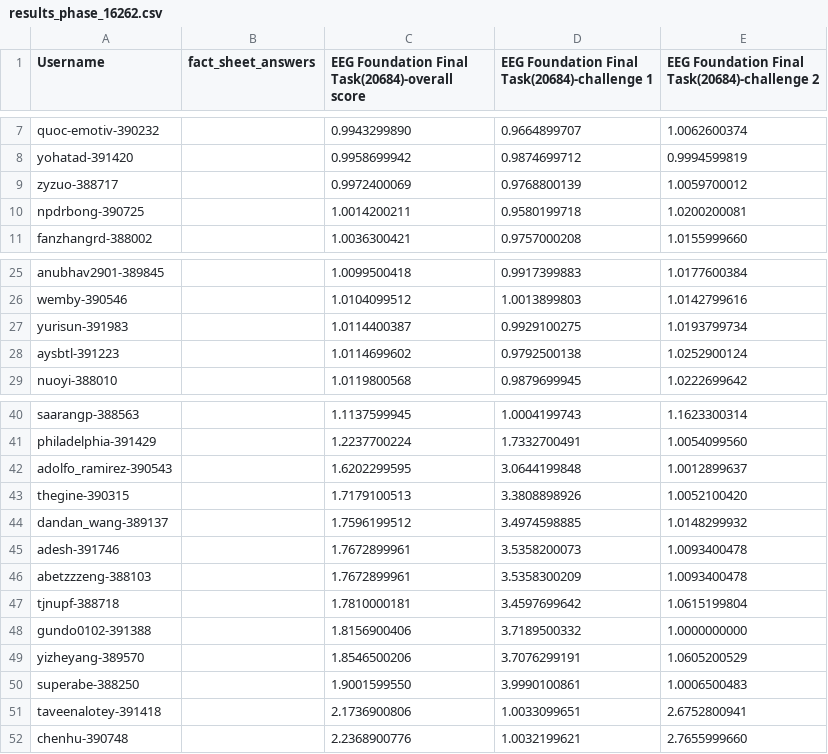
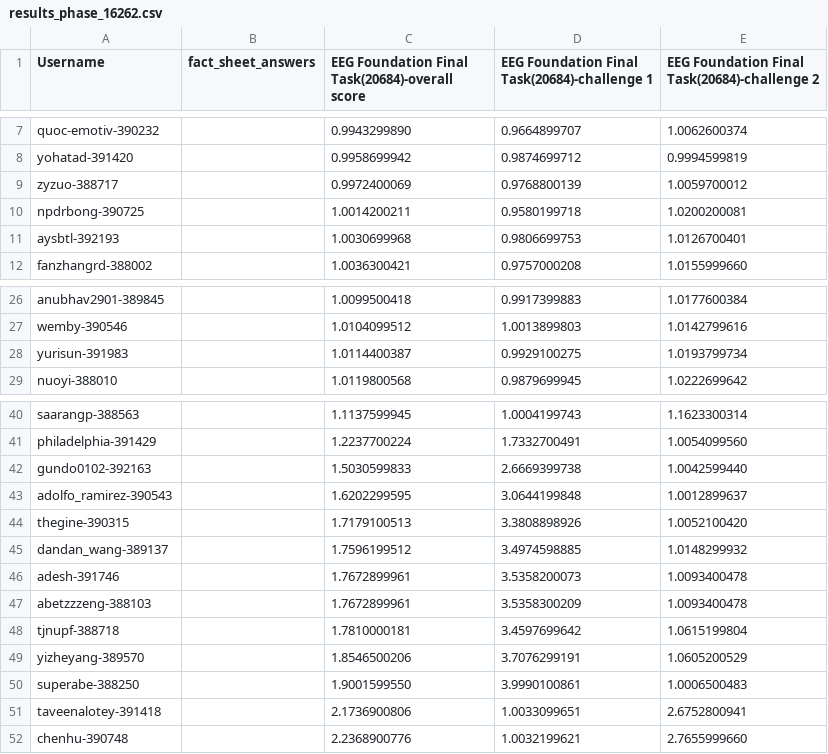
Before and after one commit to eeg2025/eeg2025.github.io, a CSV file: codabench_results/results_phase_16262.csv, drawn as a sheet; only a part is shown, gaps mark what is left out; removed rows and columns are numbered as before the commit, all else as after; the diff names each change by its address in the sheet, - before the commit and + after, or states it on an @@ line.

```diff
--- a/codabench_results/results_phase_16262.csv
+++ b/codabench_results/results_phase_16262.csv
+row 11: aysbtl-392193 |  | 1.0030699968 | 0.9806699753 | 1.0126700401
-row 28: aysbtl-391223 |  | 1.0114699602 | 0.9792500138 | 1.0252900124
+row 42: gundo0102-392163 |  | 1.5030599833 | 2.6669399738 | 1.0042599440
-row 48: gundo0102-391388 |  | 1.8156900406 | 3.7189500332 | 1.0000000000
```
Also changed, not shown: 5 other files.
